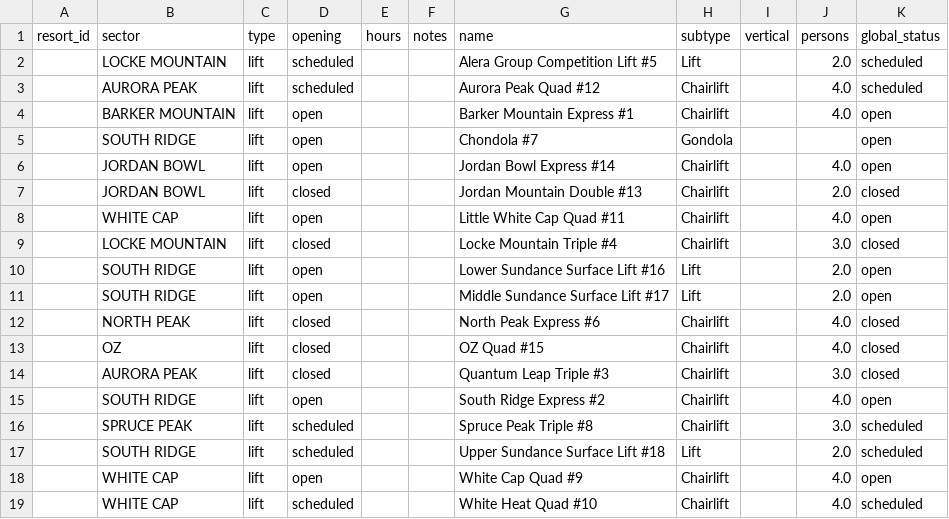
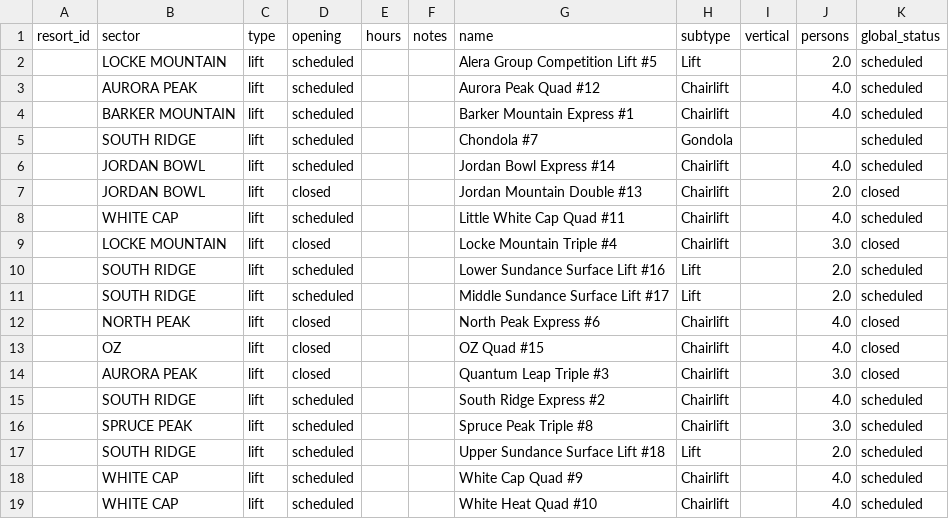
Before and after one commit to abkfenris/SundayRiverConditions, a CSV file: lifts.csv, drawn as a sheet.

```diff
--- a/lifts.csv
+++ b/lifts.csv
@@ -3,10 +3,10 @@ resort_id,sector,type,opening,hours,notes,name,subtype,vertical,persons,global_s
 ,AURORA PEAK,lift,scheduled,,,Aurora Peak Quad #12,Chairlift,,4.0,scheduled
-,BARKER MOUNTAIN,lift,open,,,Barker Mountain Express #1,Chairlift,,4.0,open
-,SOUTH RIDGE,lift,open,,,Chondola #7,Gondola,,,open
-,JORDAN BOWL,lift,open,,,Jordan Bowl Express #14,Chairlift,,4.0,open
+,BARKER MOUNTAIN,lift,scheduled,,,Barker Mountain Express #1,Chairlift,,4.0,scheduled
+,SOUTH RIDGE,lift,scheduled,,,Chondola #7,Gondola,,,scheduled
+,JORDAN BOWL,lift,scheduled,,,Jordan Bowl Express #14,Chairlift,,4.0,scheduled
 ,JORDAN BOWL,lift,closed,,,Jordan Mountain Double #13,Chairlift,,2.0,closed
-,WHITE CAP,lift,open,,,Little White Cap Quad #11,Chairlift,,4.0,open
+,WHITE CAP,lift,scheduled,,,Little White Cap Quad #11,Chairlift,,4.0,scheduled
 ,LOCKE MOUNTAIN,lift,closed,,,Locke Mountain Triple #4,Chairlift,,3.0,closed
-,SOUTH RIDGE,lift,open,,,Lower Sundance Surface Lift #16,Lift,,2.0,open
-,SOUTH RIDGE,lift,open,,,Middle Sundance Surface Lift #17,Lift,,2.0,open
+,SOUTH RIDGE,lift,scheduled,,,Lower Sundance Surface Lift #16,Lift,,2.0,scheduled
+,SOUTH RIDGE,lift,scheduled,,,Middle Sundance Surface Lift #17,Lift,,2.0,scheduled
 ,NORTH PEAK,lift,closed,,,North Peak Express #6,Chairlift,,4.0,closed
@@ -14,6 +14,6 @@ resort_id,sector,type,opening,hours,notes,name,subtype,vertical,persons,global_s
 ,AURORA PEAK,lift,closed,,,Quantum Leap Triple #3,Chairlift,,3.0,closed
-,SOUTH RIDGE,lift,open,,,South Ridge Express #2,Chairlift,,4.0,open
+,SOUTH RIDGE,lift,scheduled,,,South Ridge Express #2,Chairlift,,4.0,scheduled
 ,SPRUCE PEAK,lift,scheduled,,,Spruce Peak Triple #8,Chairlift,,3.0,scheduled
 ,SOUTH RIDGE,lift,scheduled,,,Upper Sundance Surface Lift #18,Lift,,2.0,scheduled
-,WHITE CAP,lift,open,,,White Cap Quad #9,Chairlift,,4.0,open
+,WHITE CAP,lift,scheduled,,,White Cap Quad #9,Chairlift,,4.0,scheduled
 ,WHITE CAP,lift,scheduled,,,White Heat Quad #10,Chairlift,,4.0,scheduled
```
